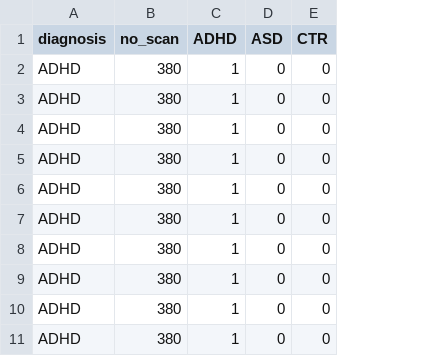
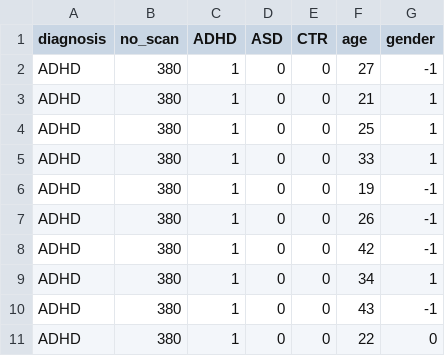
Before and after one commit to IreneSophia/EMBA_VMM, a CSV file: fMRI_data/grp_use-sorted.csv, drawn as a sheet; only a part is shown; the diff names each change by its address in the sheet, - before the commit and + after, or states it on an @@ line.

Commit message:
Designs and scripts including gender and age

```diff
--- a/fMRI_data/grp_use-sorted.csv
+++ b/fMRI_data/grp_use-sorted.csv
+column F (age), rows 2-11: 27 | 21 | 25 | 33 | 19 | 26 | 42 | 34 | 43 | 22
+column G (gender), rows 2-11: -1 | 1 | 1 | 1 | -1 | -1 | -1 | 1 | -1 | 0
```
Also changed, not shown: 21 other files.
